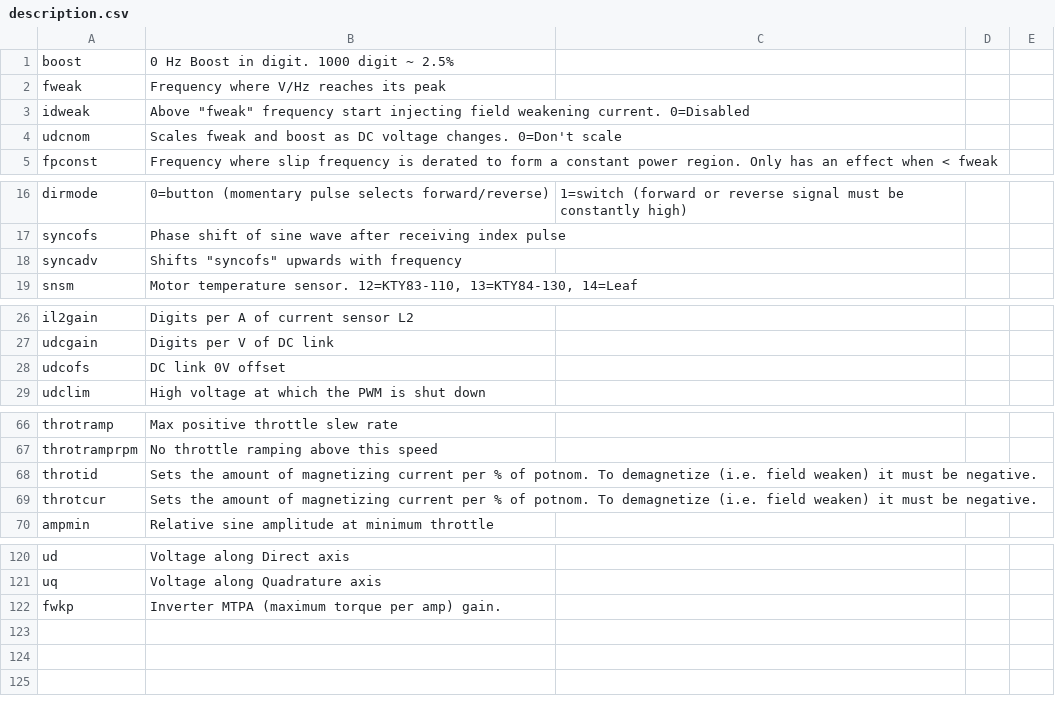
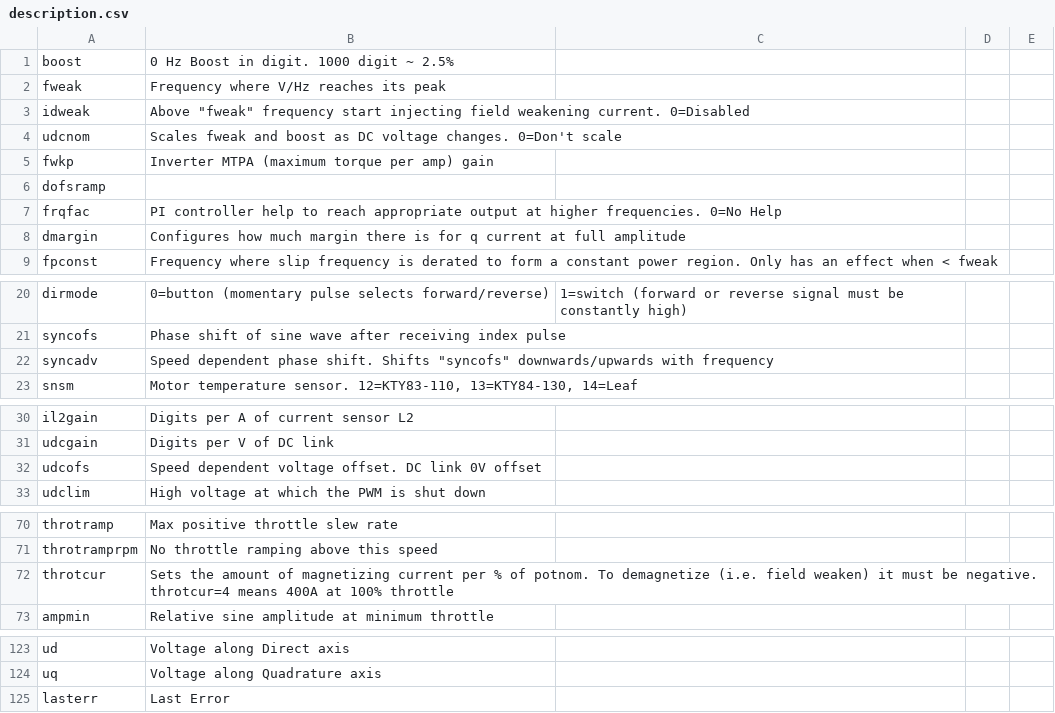
Before and after one commit to dimecho/Open-Inverter-WebInterface, a CSV file: Web/description.csv, drawn as a sheet; only a part is shown, gaps mark what is left out.

Commit message:
syncofs calculator

```diff
--- a/Web/description.csv
+++ b/Web/description.csv
@@ -4,2 +4,6 @@ idweak,"Above ""fweak"" frequency start injecting field weakening current. 0=Dis
 udcnom,Scales fweak and boost as DC voltage changes. 0=Don't scale
+fwkp,Inverter MTPA (maximum torque per amp) gain
+dofsramp,
+frqfac,PI controller help to reach appropriate output at higher frequencies. 0=No Help
+dmargin,Configures how much margin there is for q current at full amplitude
 fpconst,Frequency where slip frequency is derated to form a constant power region. Only has an effect when < fweak
@@ -17,3 +21,3 @@ dirmode,0=button (momentary pulse selects forward/reverse), 1=switch (forward or
 syncofs,Phase shift of sine wave after receiving index pulse
-syncadv,"Shifts ""syncofs"" upwards with frequency"
+syncadv,"Speed dependent phase shift. Shifts ""syncofs"" downwards/upwards with frequency"
 snsm,"Motor temperature sensor. 12=KTY83-110, 13=KTY84-130, 14=Leaf"
@@ -27,3 +31,3 @@ il2gain,Digits per A of current sensor L2
 udcgain,Digits per V of DC link
-udcofs,DC link 0V offset
+udcofs,Speed dependent voltage offset. DC link 0V offset
 udclim,High voltage at which the PWM is shut down
@@ -67,4 +71,3 @@ throtramp,Max positive throttle slew rate
 throtramprpm,No throttle ramping above this speed
-throtid,Sets the amount of magnetizing current per % of potnom. To demagnetize (i.e. field weaken) it must be negative.
-throtcur,Sets the amount of magnetizing current per % of potnom. To demagnetize (i.e. field weaken) it must be negative.
+throtcur,Sets the amount of magnetizing current per % of potnom. To demagnetize (i.e. field weaken) it must be negative. throtcur=4 means 400A at 100% throttle
 ampmin,Relative sine amplitude at minimum throttle
@@ -121,2 +124,2 @@ ud,Voltage along Direct axis
 uq,Voltage along Quadrature axis
-fwkp,Inverter MTPA (maximum torque per amp) gain.
+lasterr,Last Error
```
Also changed, not shown: 15 other files.
